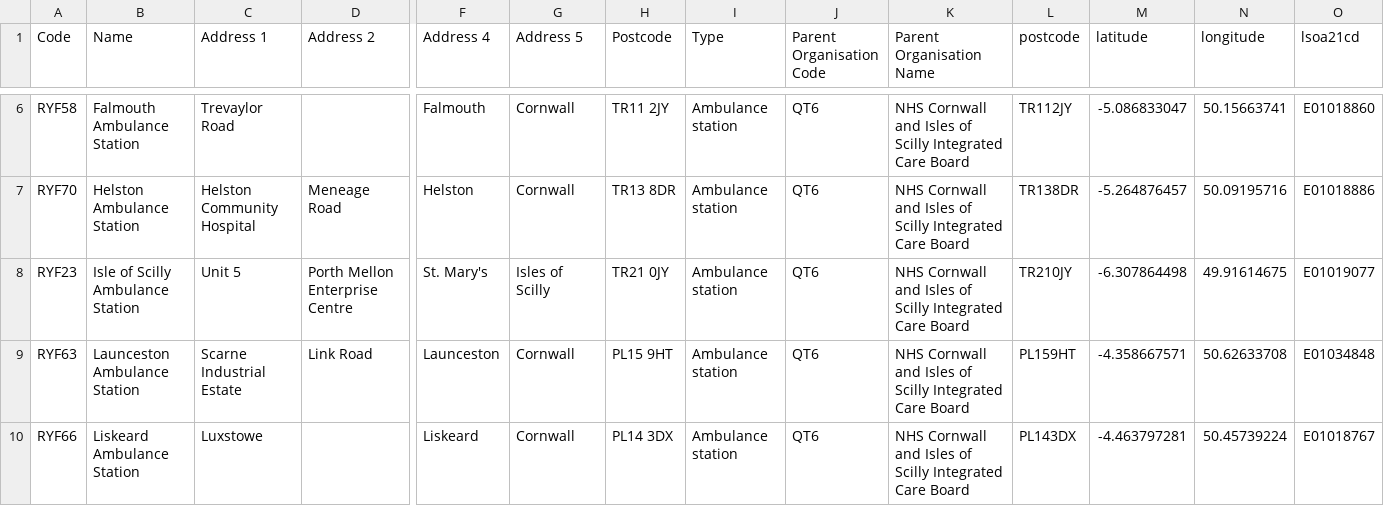
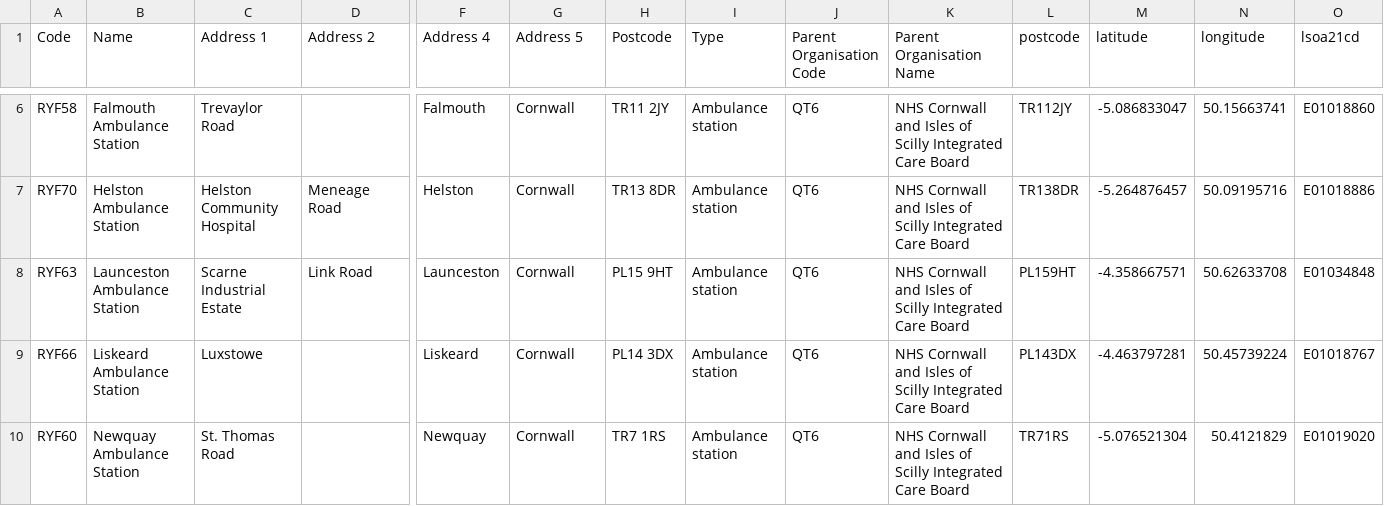
Before and after one commit to RossTylr/REACH-Map-NHS-SW, a CSV file: data/raw/test_data_ICB_level/ambulance_stations_icb.csv, drawn as a sheet; only a part is shown, gaps mark what is left out; the shorter side is filled out with more unchanged rows; rows hold the shown columns only; the diff names each change by its address in the sheet, - before the commit and + after, or states it on an @@ line.

```diff
--- a/data/raw/test_data_ICB_level/ambulance_stations_icb.csv
+++ b/data/raw/test_data_ICB_level/ambulance_stations_icb.csv
-row 8: RYF23 | Isle of Scilly Ambulance Station | Unit 5 | Porth Mellon Enterprise Centre | St. Mary's | Isles of Scilly | TR21 0JY | Ambulance station | QT6 | NHS Cornwall and Isles of Scilly Integrated Care Board | TR210JY | -6.307864498 | 49.91614675 | E01019077
```
Also changed, not shown: data/raw/test_data_ICB_level/edges_station_to_hospital.csv, data/raw/test_data_ICB_level/nodes_station_hospital.csv, 18 other files.
